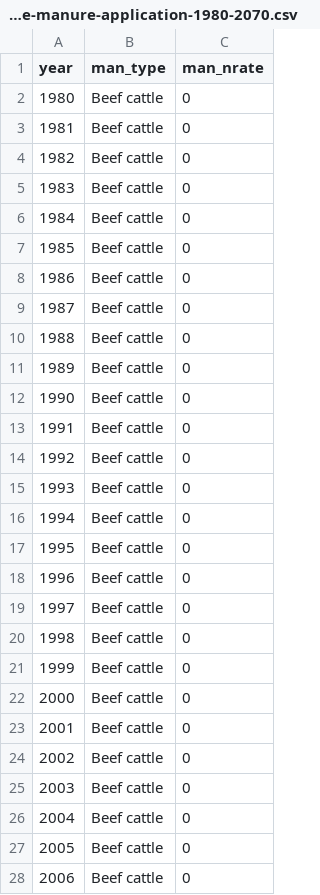
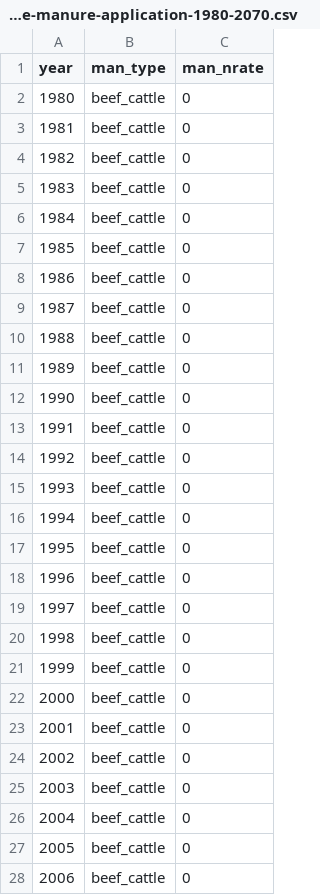
Before and after one commit to aj-sykes92/msc-soil-c-modelling-tutorial, a CSV file: model-data/bush-estate-manure-application-1980-2070.csv, drawn as a sheet; only a part is shown; the diff covers the shown part only.

```diff
--- a/model-data/bush-estate-manure-application-1980-2070.csv
+++ b/model-data/bush-estate-manure-application-1980-2070.csv
@@ -1,28 +1,28 @@
 year,man_type,man_nrate
-1980,Beef cattle,0
-1981,Beef cattle,0
-1982,Beef cattle,0
-1983,Beef cattle,0
-1984,Beef cattle,0
-1985,Beef cattle,0
-1986,Beef cattle,0
-1987,Beef cattle,0
-1988,Beef cattle,0
-1989,Beef cattle,0
-1990,Beef cattle,0
-1991,Beef cattle,0
-1992,Beef cattle,0
-1993,Beef cattle,0
-1994,Beef cattle,0
-1995,Beef cattle,0
-1996,Beef cattle,0
-1997,Beef cattle,0
-1998,Beef cattle,0
-1999,Beef cattle,0
-2000,Beef cattle,0
-2001,Beef cattle,0
-2002,Beef cattle,0
-2003,Beef cattle,0
-2004,Beef cattle,0
-2005,Beef cattle,0
-2006,Beef cattle,0
+1980,beef_cattle,0
+1981,beef_cattle,0
+1982,beef_cattle,0
+1983,beef_cattle,0
+1984,beef_cattle,0
+1985,beef_cattle,0
+1986,beef_cattle,0
+1987,beef_cattle,0
+1988,beef_cattle,0
+1989,beef_cattle,0
+1990,beef_cattle,0
+1991,beef_cattle,0
+1992,beef_cattle,0
+1993,beef_cattle,0
+1994,beef_cattle,0
+1995,beef_cattle,0
+1996,beef_cattle,0
+1997,beef_cattle,0
+1998,beef_cattle,0
+1999,beef_cattle,0
+2000,beef_cattle,0
+2001,beef_cattle,0
+2002,beef_cattle,0
+2003,beef_cattle,0
+2004,beef_cattle,0
+2005,beef_cattle,0
+2006,beef_cattle,0
```
Also changed, not shown: 64 edited cells elsewhere in this file, model-data/bush-estate-barley-crop-data-1980-2070.csv, parameter-data/above-ground-residue-coefficients.csv, 5 other files.
